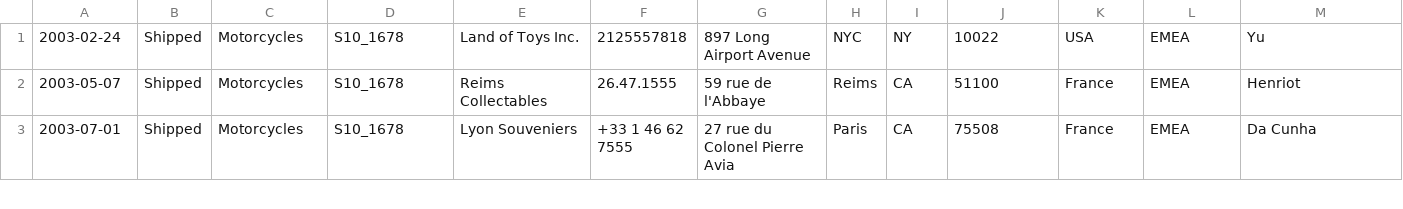
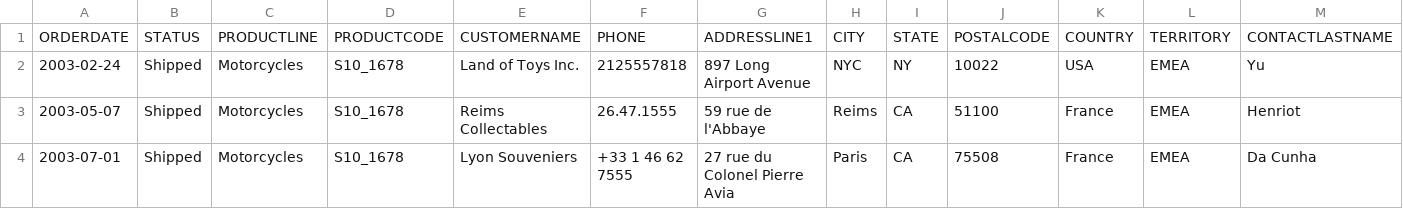
Before and after one commit to LamaSaad24/WDA, a CSV file: assets/processed_sales_data.csv, drawn as a sheet; only a part is shown; rows hold the shown columns only; the diff names each change by its address in the sheet, - before the commit and + after, or states it on an @@ line.

```diff
--- a/assets/processed_sales_data.csv
+++ b/assets/processed_sales_data.csv
+row 1: ORDERDATE | STATUS | PRODUCTLINE | PRODUCTCODE | CUSTOMERNAME | PHONE | ADDRESSLINE1 | CITY | STATE | POSTALCODE | COUNTRY | TERRITORY | CONTACTLASTNAME
```
